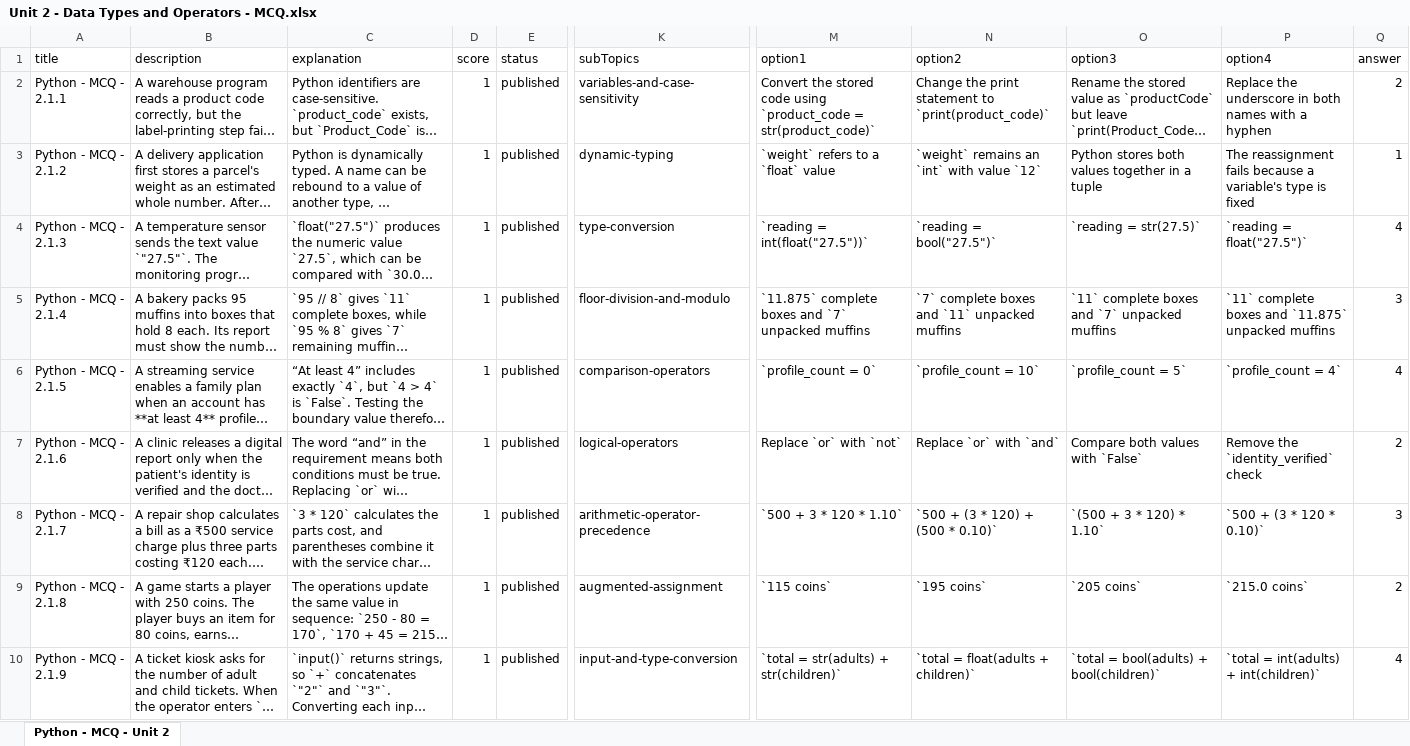
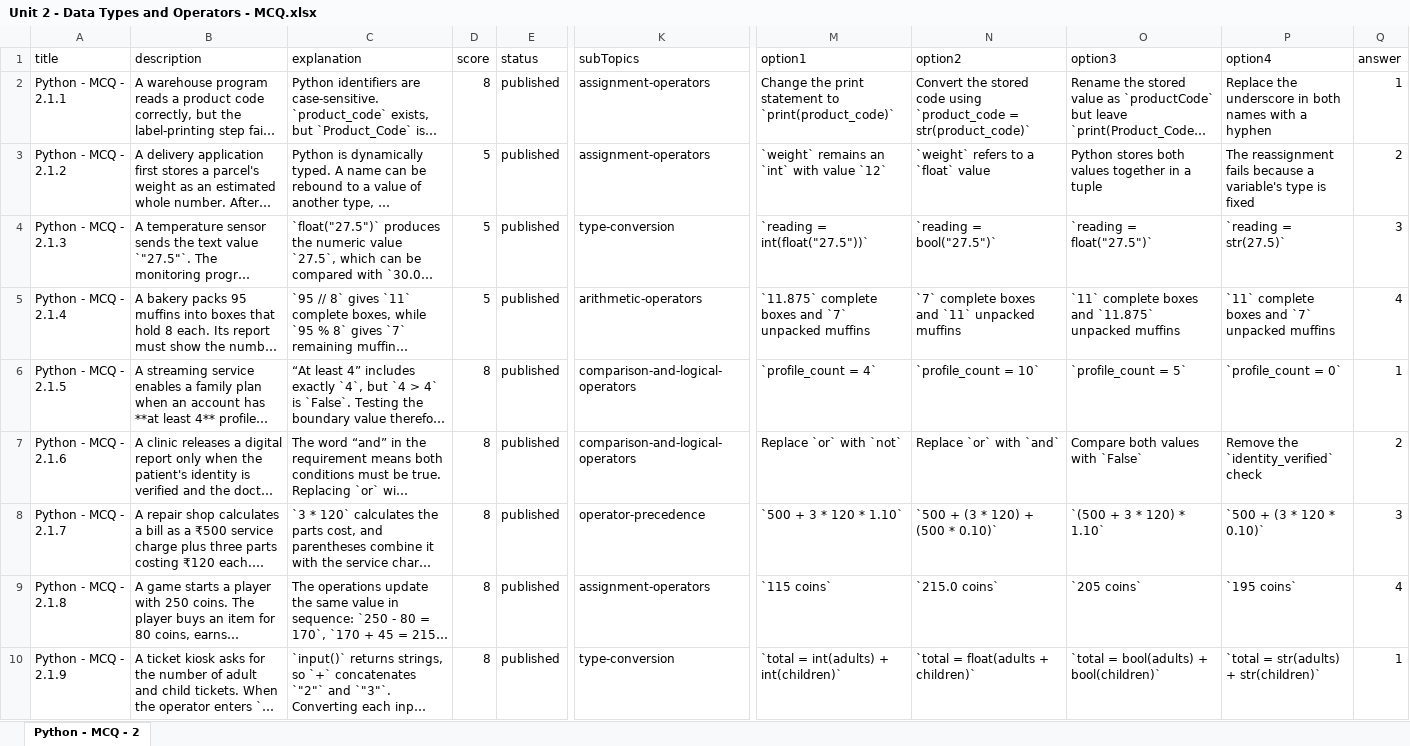
Before and after one commit to sumanpoojary2006-create/ByteXL, an Excel workbook: content/Question Bank/MCQ/Unit 2 - Data Types and Operators/Unit 2 - Data Types and Operators - MCQ.xlsx, sheet Python - MCQ - 2, drawn as a sheet; only a part is shown, gaps mark what is left out; long unchanged cells end in …; values as stored, in another font and other column widths than the file's, no cell formats; table styles not drawn; the diff covers the shown part only; the diff names each change by its address in the sheet, - before the commit and + after, or states it on an @@ line.

```diff
--- a/content/Question Bank/MCQ/Unit 2 - Data Types and Operators/Unit 2 - Data Types and Operators - MCQ.xlsx (sheet Python - MCQ - 2)
+++ b/content/Question Bank/MCQ/Unit 2 - Data Types and Operators/Unit 2 - Data Types and Operators - MCQ.xlsx (sheet Python - MCQ - 2)
-sheet tab: Python - MCQ - Unit 2
+sheet tab: Python - MCQ - 2
-D2 (score): 1
+D2 (score): 8
-K2 (subTopics): variables-and-case-sensitivity
+K2 (subTopics): assignment-operators
-M2 (option1): Convert the stored code using `product_code = str(product_code)`
+M2 (option1): Change the print statement to `print(product_code)`
-N2 (option2): Change the print statement to `print(product_code)`
+N2 (option2): Convert the stored code using `product_code = str(product_code)`
-Q2 (answer): 2
+Q2 (answer): 1
-D3:D5 (score): 1
+D3:D5 (score): 5
-K3 (subTopics): dynamic-typing
+K3 (subTopics): assignment-operators
-M3 (option1): `weight` refers to a `float` value
+M3 (option1): `weight` remains an `int` with value `12`
-N3 (option2): `weight` remains an `int` with value `12`
+N3 (option2): `weight` refers to a `float` value
-Q3 (answer): 1
+Q3 (answer): 2
-O4 (option3): `reading = str(27.5)`
+O4 (option3): `reading = float("27.5")`
-P4 (option4): `reading = float("27.5")`
+P4 (option4): `reading = str(27.5)`
-Q4 (answer): 4
+Q4 (answer): 3
-K5 (subTopics): floor-division-and-modulo
+K5 (subTopics): arithmetic-operators
-O5 (option3): …boxes and `7` unpacked muffins
+O5 (option3): …boxes and `11.875` unpacked muffins
-P5 (option4): …boxes and `11.875` unpacked muffins
+P5 (option4): …boxes and `7` unpacked muffins
-Q5 (answer): 3
+Q5 (answer): 4
-D6:D10 (score): 1
+D6:D10 (score): 8
-K6 (subTopics): comparison-operators
+K6 (subTopics): comparison-and-logical-operators
-M6 (option1): `profile_count = 0`
+M6 (option1): `profile_count = 4`
-P6 (option4): `profile_count = 4`
+P6 (option4): `profile_count = 0`
-Q6 (answer): 4
+Q6 (answer): 1
-K7 (subTopics): logical-operators
+K7 (subTopics): comparison-and-logical-operators
-K8 (subTopics): arithmetic-operator-precedence
+K8 (subTopics): operator-precedence
-K9 (subTopics): augmented-assignment
+K9 (subTopics): assignment-operators
-N9 (option2): `195 coins`
+N9 (option2): `215.0 coins`
-P9 (option4): `215.0 coins`
+P9 (option4): `195 coins`
-Q9 (answer): 2
+Q9 (answer): 4
-K10 (subTopics): input-and-type-conversion
+K10 (subTopics): type-conversion
-M10 (option1): `total = str(adults) + str(children)`
+M10 (option1): `total = int(adults) + int(children)`
-P10 (option4): `total = int(adults) + int(children)`
+P10 (option4): `total = str(adults) + str(children)`
-Q10 (answer): 4
+Q10 (answer): 1
```
Also changed, not shown: 169 edited cells elsewhere in this sheet, cell formats, content/Question Bank/MCQ/Unit 1 - Introduction to Programming/Unit 1 - Introduction to Programming - MCQ.xlsx, content/Question Bank/MCQ/Unit 3 - Control Flow/Unit 3 - Control Flow - MCQ.xlsx, 2 other files.
